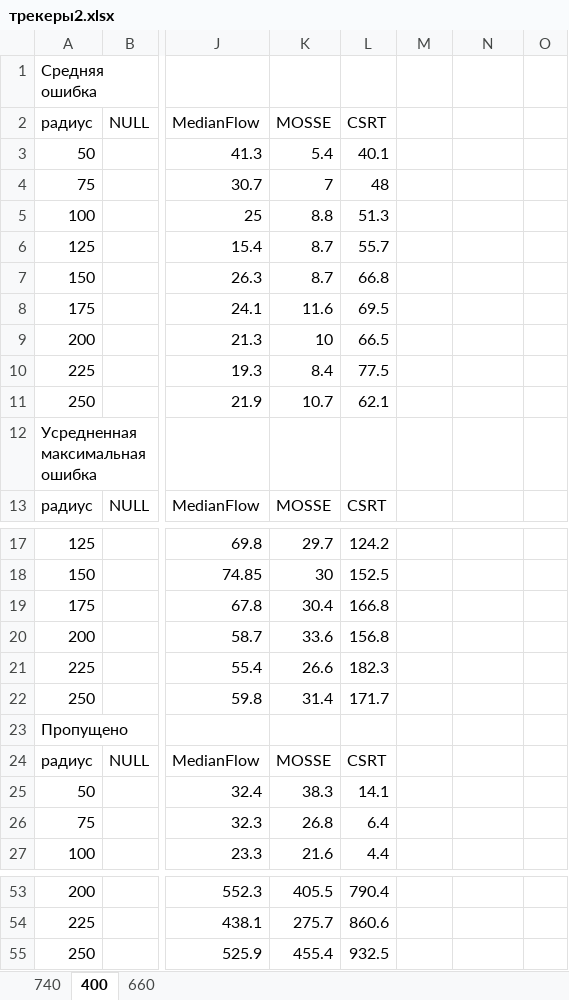
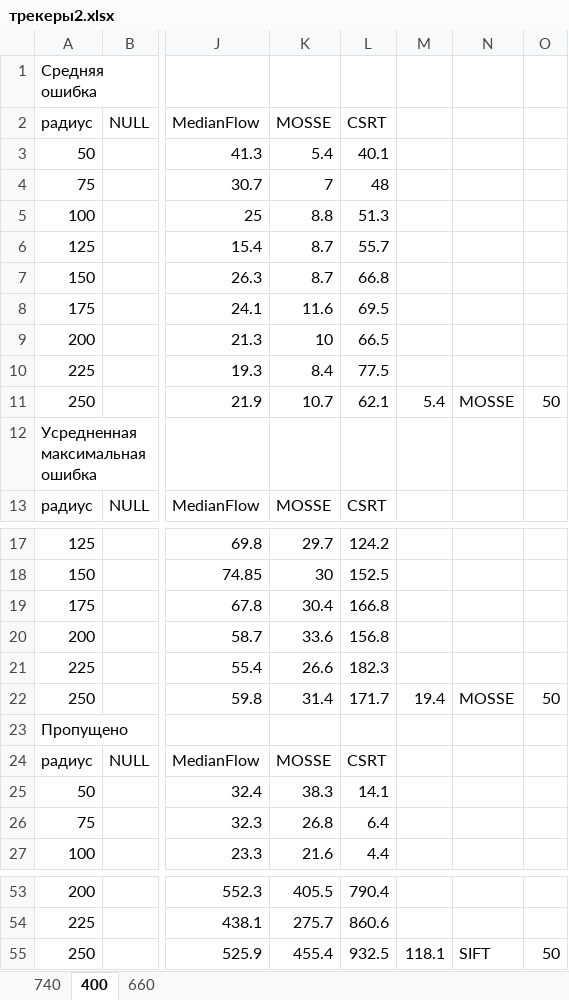
Before and after one commit to telnykha/FLUOVISOR2, an Excel workbook: results/трекеры2.xlsx, sheet 400, drawn as a sheet; only a part is shown, gaps mark what is left out; values as stored, in another font and other column widths than the file's, no borders; the diff names each change by its address in the sheet, - before the commit and + after, or states it on an @@ line.

```diff
--- a/results/трекеры2.xlsx (sheet 400)
+++ b/results/трекеры2.xlsx (sheet 400)
-M11: (empty)
+M11: 5.4
-N11: (empty)
+N11: MOSSE
-O11: (empty)
+O11: 50
-M22: (empty)
+M22: 19.4
-N22: (empty)
+N22: MOSSE
-O22: (empty)
+O22: 50
-M55: (empty)
+M55: 118.1
-N55: (empty)
+N55: SIFT
-O55: (empty)
+O55: 50
```
Also changed, not shown: sheet 740, sheet 660, results/Трекеры.xlsx, 5 other files.
